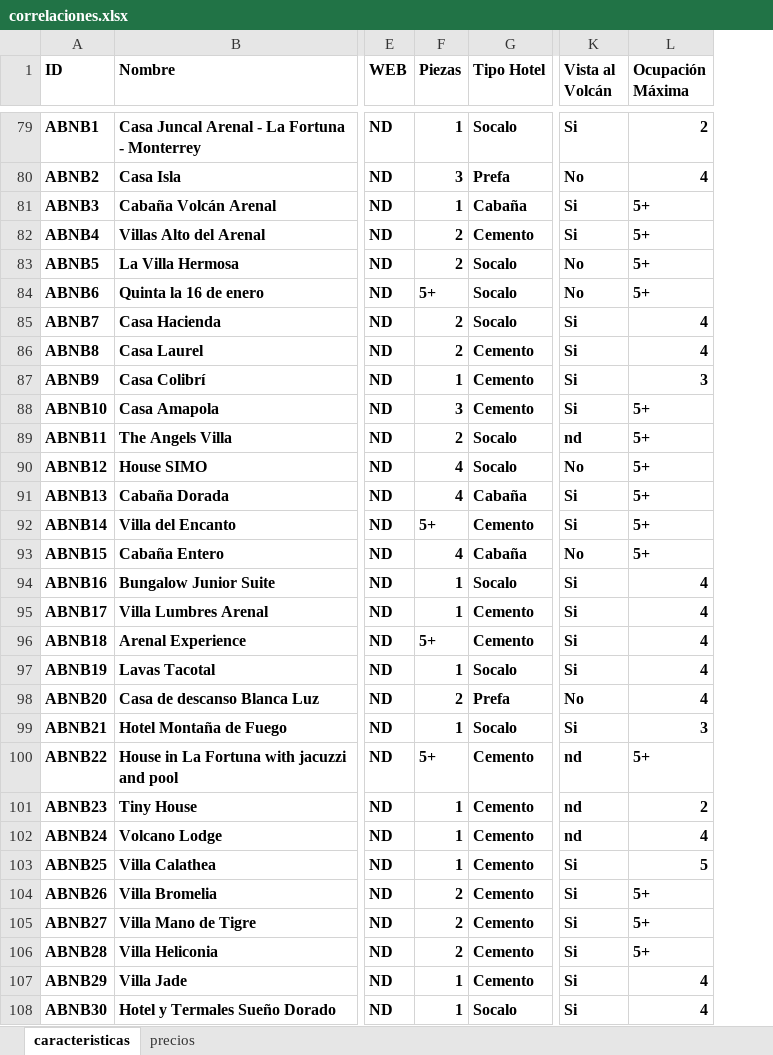
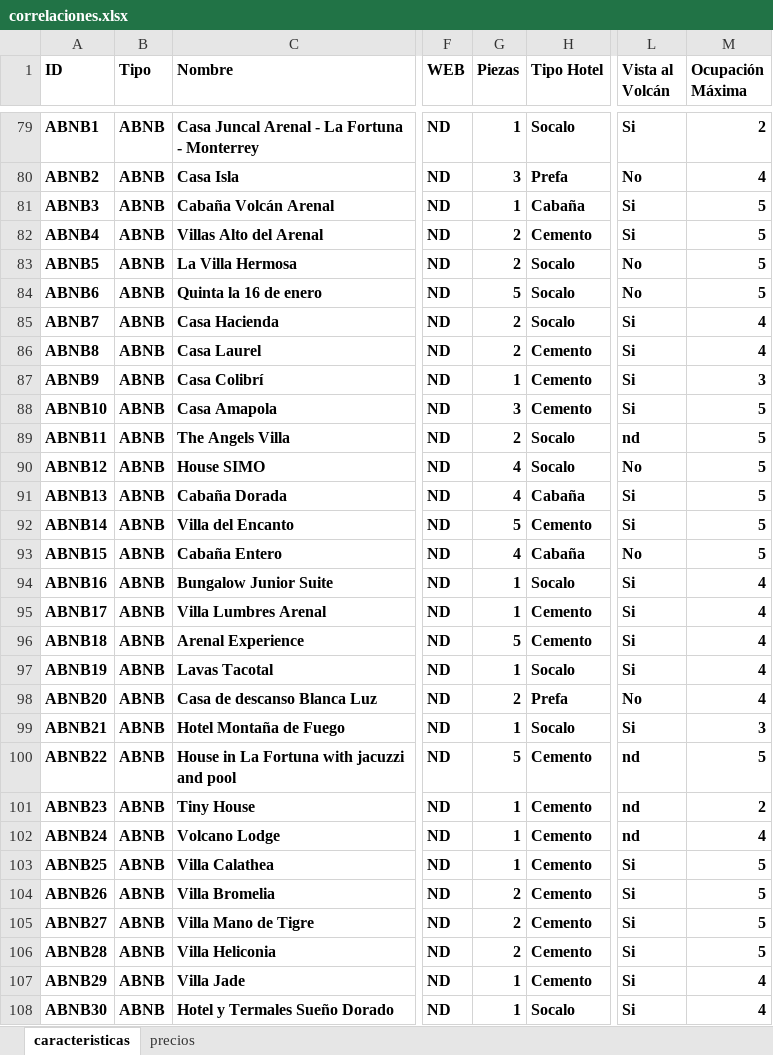
Before and after one commit to utn-frocha/datos, an Excel workbook: correlaciones.xlsx, sheet caracteristicas, drawn as a sheet; only a part is shown, gaps mark what is left out; values as stored, in another font and other column widths than the file's, no borders; table styles not drawn; addresses are those after the commit; the diff covers the shown part only; the diff names each change by its address in the sheet, - before the commit and + after, or states it on an @@ line.

Commit message:
Add files via upload

```diff
--- a/correlaciones.xlsx (sheet caracteristicas)
+++ b/correlaciones.xlsx (sheet caracteristicas)
+column B (Tipo), rows 79-108: all ABNB
-M81:M84 (Ocupación Máxima): 5+
+M81:M84 (Ocupación Máxima): 5
-G84 (Piezas): 5+
+G84 (Piezas): 5
-M88:M93 (Ocupación Máxima): 5+
+M88:M93 (Ocupación Máxima): 5
-G92 (Piezas): 5+
+G92 (Piezas): 5
-G96 (Piezas): 5+
+G96 (Piezas): 5
-G100 (Piezas): 5+
+G100 (Piezas): 5
-M100 (Ocupación Máxima): 5+
+M100 (Ocupación Máxima): 5
-M104:M106 (Ocupación Máxima): 5+
+M104:M106 (Ocupación Máxima): 5
```
Also changed, not shown: 16 edited cells elsewhere in this sheet.
